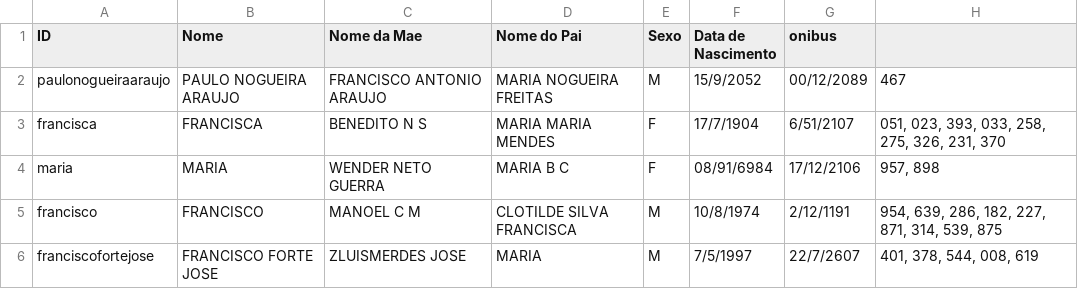
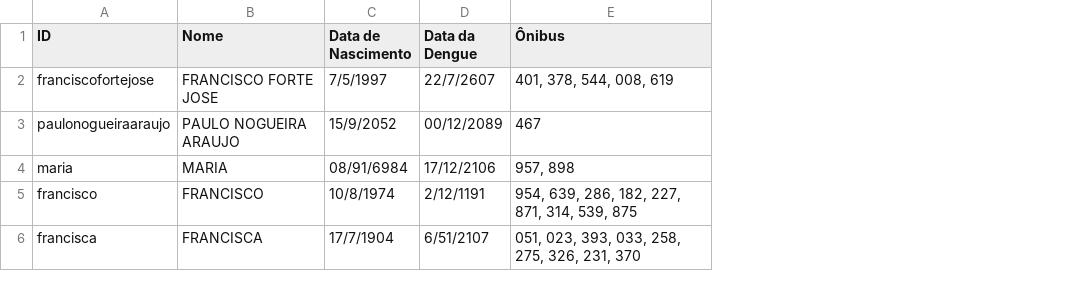
Before and after one commit to drakson-santos/trab-mat-av1, a CSV file: relatorio_saude_mobilidade_e_educacao.csv, drawn as a sheet; removed rows and columns are numbered as before the commit, all else as after; the diff names each change by its address in the sheet, - before the commit and + after, or states it on an @@ line.

```diff
--- a/relatorio_saude_mobilidade_e_educacao.csv
+++ b/relatorio_saude_mobilidade_e_educacao.csv
-column C (Nome da Mae), row 2: FRANCISCO ANTONIO ARAUJO; rows 4-5: WENDER NETO GUERRA | MANOEL C M
-column D (Nome do Pai), row 2: MARIA NOGUEIRA FREITAS; rows 4-5: MARIA B C | CLOTILDE SILVA FRANCISCA
-column E (Sexo), row 2: M; rows 4-5: F | M
-D1: onibus
+D1: Data da Dengue
-E1: (empty)
+E1: Ônibus
@@ row 6 moved to row 2: franciscofortejose @@
@@ row 3 moved to row 6: francisca @@
```
Also changed, not shown: 5 other files.
